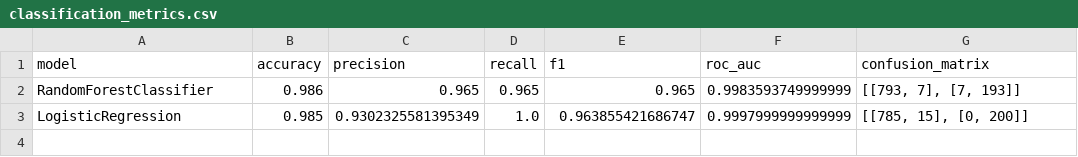
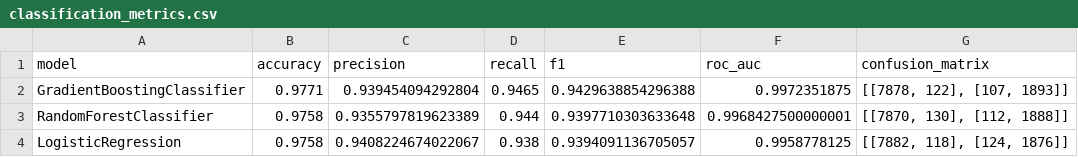
Before and after one commit to DipayanAwsm/clvUpdate, a CSV file: backend/reports/metrics/classification_metrics.csv, drawn as a sheet.

```diff
--- a/backend/reports/metrics/classification_metrics.csv
+++ b/backend/reports/metrics/classification_metrics.csv
@@ -1,3 +1,4 @@
 model,accuracy,precision,recall,f1,roc_auc,confusion_matrix
-RandomForestClassifier,0.986,0.965,0.965,0.965,0.9983593749999999,"[[793, 7], [7, 193]]"
-LogisticRegression,0.985,0.9302325581395349,1.0,0.963855421686747,0.9997999999999999,"[[785, 15], [0, 200]]"
+GradientBoostingClassifier,0.9771,0.939454094292804,0.9465,0.9429638854296388,0.9972351875,"[[7878, 122], [107, 1893]]"
+RandomForestClassifier,0.9758,0.9355797819623389,0.944,0.9397710303633648,0.9968427500000001,"[[7870, 130], [112, 1888]]"
+LogisticRegression,0.9758,0.9408224674022067,0.938,0.9394091136705057,0.9958778125,"[[7882, 118], [124, 1876]]"
```
Also changed, not shown: backend/data/sample_input/prediction_sample.csv, backend/reports/metrics/categorical_summary.csv, 27 other files.
